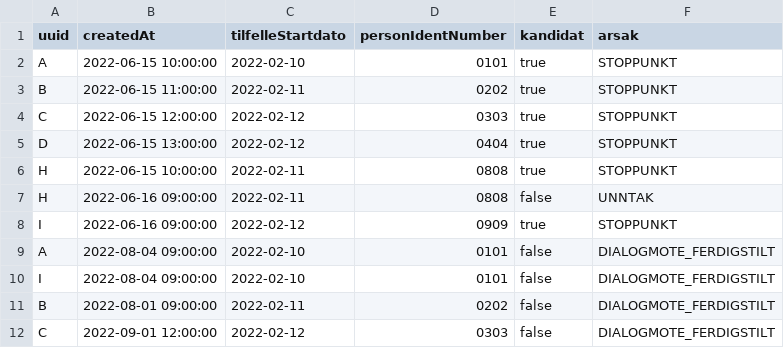
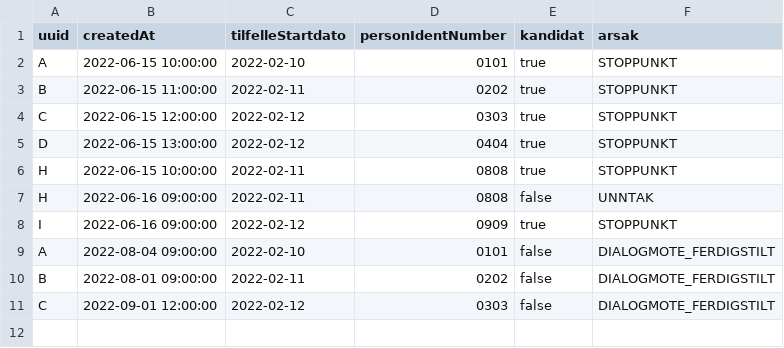
Before and after one commit to navikt/dvh-sykefravar-dmx, a CSV file: seeds/modia/mock_modia__kandidat.csv, drawn as a sheet.

Commit message:
Legge til flere mock perioder for dim_tid

```diff
--- a/seeds/modia/mock_modia__kandidat.csv
+++ b/seeds/modia/mock_modia__kandidat.csv
@@ -9,3 +9,2 @@ I,2022-06-16 09:00:00,2022-02-12,0909,true,STOPPUNKT
 A,2022-08-04 09:00:00,2022-02-10,0101,false,DIALOGMOTE_FERDIGSTILT
-I,2022-08-04 09:00:00,2022-02-10,0101,false,DIALOGMOTE_FERDIGSTILT
 B,2022-08-01 09:00:00,2022-02-11,0202,false,DIALOGMOTE_FERDIGSTILT
```
Also changed, not shown: 1 other file.
